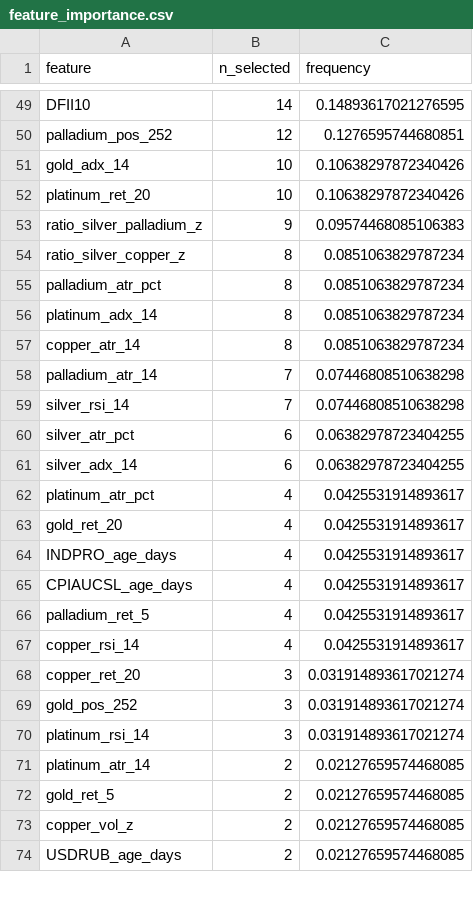
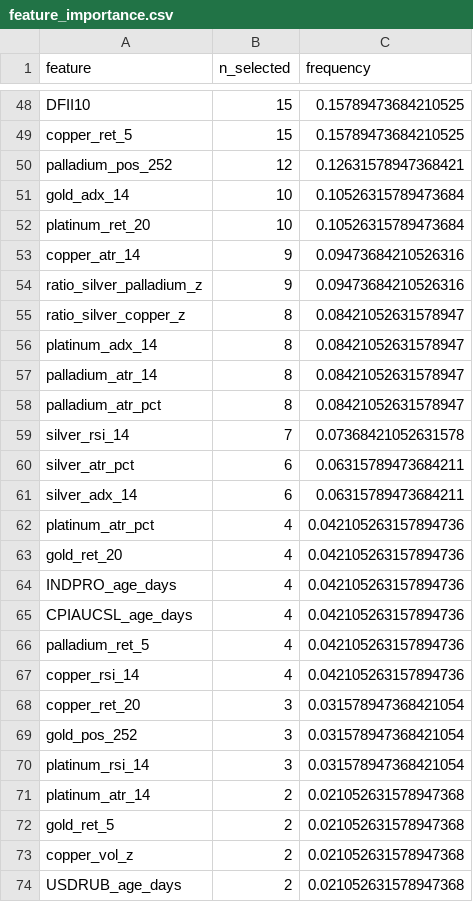
Before and after one commit to Timofey03/silver_trading_assistant, a CSV file: baseline_outputs_multiasset/e3b_adaptive/feature_importance.csv, drawn as a sheet; only a part is shown, gaps mark what is left out; removed rows and columns are numbered as before the commit, all else as after; the diff covers the shown part only; the diff names each change by its address in the sheet, - before the commit and + after, or states it on an @@ line.

```diff
--- a/baseline_outputs_multiasset/e3b_adaptive/feature_importance.csv
+++ b/baseline_outputs_multiasset/e3b_adaptive/feature_importance.csv
-B48 (n_selected): 14
+B48 (n_selected): 15
-C48 (frequency): 0.14893617021276595
+C48 (frequency): 0.15789473684210525
+row 49: copper_ret_5 | 15 | 0.15789473684210525
-C50 (frequency): 0.1276595744680851
+C50 (frequency): 0.12631578947368421
-C51:C52 (frequency): 0.10638297872340426
+C51:C52 (frequency): 0.10526315789473684
+row 53: copper_atr_14 | 9 | 0.09473684210526316
-C54 (frequency): 0.09574468085106383
+C54 (frequency): 0.09473684210526316
-C55 (frequency): 0.0851063829787234
+C55 (frequency): 0.08421052631578947
-row 55: palladium_atr_pct | 8 | 0.0851063829787234
-C56 (frequency): 0.0851063829787234
+C56 (frequency): 0.08421052631578947
-row 57: copper_atr_14 | 8 | 0.0851063829787234
-B57 (n_selected): 7
+B57 (n_selected): 8
-C57 (frequency): 0.07446808510638298
+C57 (frequency): 0.08421052631578947
+row 58: palladium_atr_pct | 8 | 0.08421052631578947
-C59 (frequency): 0.07446808510638298
+C59 (frequency): 0.07368421052631578
-C60:C61 (frequency): 0.06382978723404255
+C60:C61 (frequency): 0.06315789473684211
-C62:C67 (frequency): 0.0425531914893617
+C62:C67 (frequency): 0.042105263157894736
-C68:C70 (frequency): 0.031914893617021274
+C68:C70 (frequency): 0.031578947368421054
-C71:C74 (frequency): 0.02127659574468085
+C71:C74 (frequency): 0.021052631578947368
```
Also changed, not shown: 5 added rows, 6 removed rows and 68 edited cells elsewhere in this file, 13 other files.
